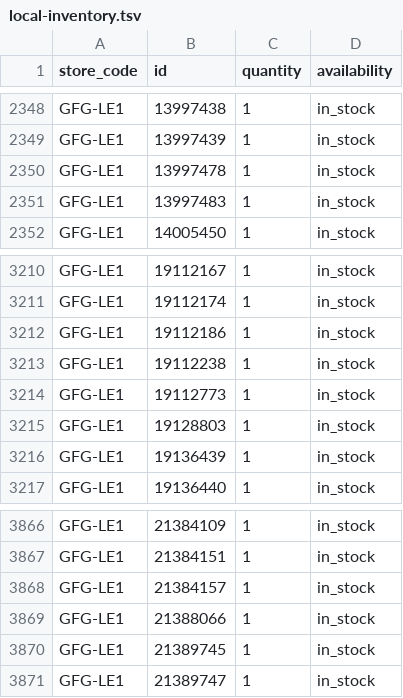
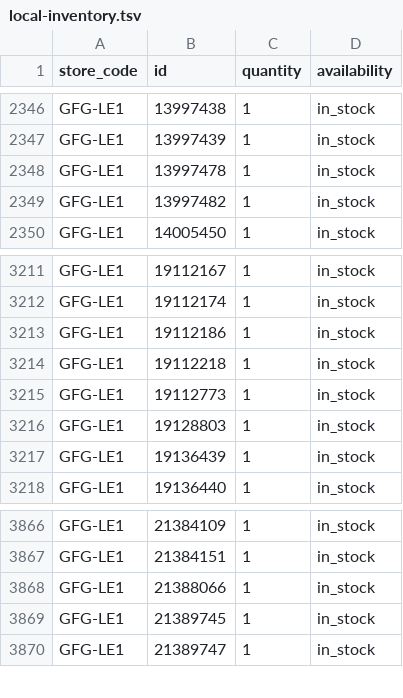
Before and after one commit to Geekmagic1983/gfg-local-inventory, a TSV file: docs/local-inventory.tsv, drawn as a sheet; only a part is shown, gaps mark what is left out; the diff covers the shown part only.

```diff
--- a/docs/local-inventory.tsv
+++ b/docs/local-inventory.tsv
@@ -2350,3 +2348,3 @@ GFG-LE1	13997439	1	in_stock
 GFG-LE1	13997478	1	in_stock
-GFG-LE1	13997483	1	in_stock
+GFG-LE1	13997482	1	in_stock
 GFG-LE1	14005450	1	in_stock
@@ -3212,3 +3213,3 @@ GFG-LE1	19112174	1	in_stock
 GFG-LE1	19112186	1	in_stock
-GFG-LE1	19112238	1	in_stock
+GFG-LE1	19112218	1	in_stock
 GFG-LE1	19112773	1	in_stock
@@ -3867,3 +3867,2 @@ GFG-LE1	21384109	1	in_stock
 GFG-LE1	21384151	1	in_stock
-GFG-LE1	21384157	1	in_stock
 GFG-LE1	21388066	1	in_stock
```
Also changed, not shown: 8 added rows and 5 removed rows elsewhere in this file.
